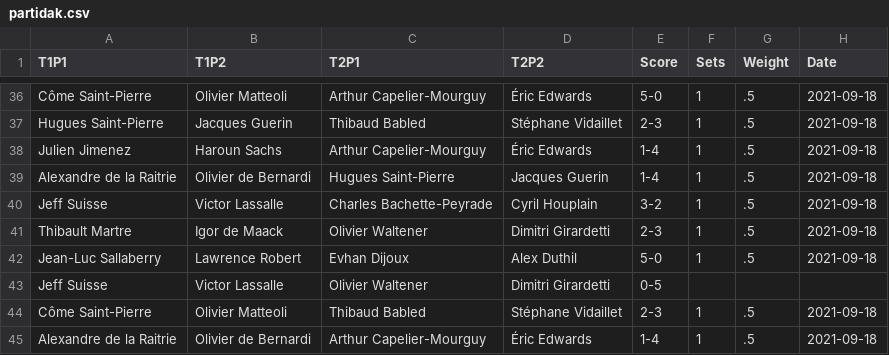
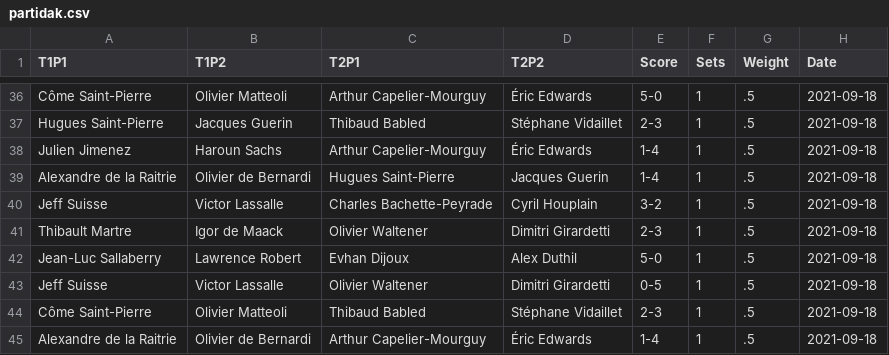
Before and after one commit to respatte/PartidaAntolatzekoMaila, a CSV file: partidak.csv, drawn as a sheet; only a part is shown, gaps mark what is left out.

Commit message:
Updated PAMs with no impact of game scores

```diff
--- a/partidak.csv
+++ b/partidak.csv
@@ -42,3 +42,3 @@ Thibault Martre,Igor de Maack,Olivier Waltener,Dimitri Girardetti,2-3,1,.5,2021-
 Jean-Luc Sallaberry,Lawrence Robert,Evhan Dijoux,Alex Duthil,5-0,1,.5,2021-09-18
-Jeff Suisse,Victor Lassalle,Olivier Waltener,Dimitri Girardetti,0-5
+Jeff Suisse,Victor Lassalle,Olivier Waltener,Dimitri Girardetti,0-5,1,.5,2021-09-18
 Côme Saint-Pierre,Olivier Matteoli,Thibaud Babled,Stéphane Vidaillet,2-3,1,.5,2021-09-18
```
Also changed, not shown: pilotariak.csv, 2 other files.
